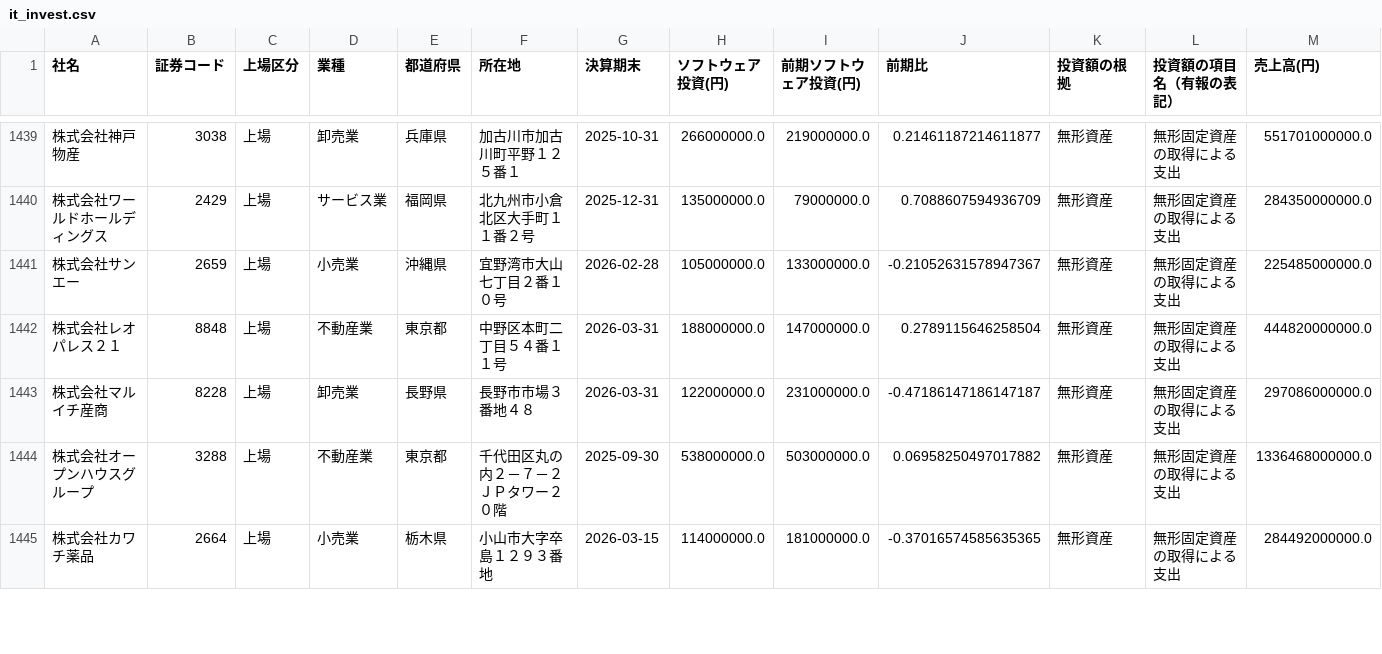
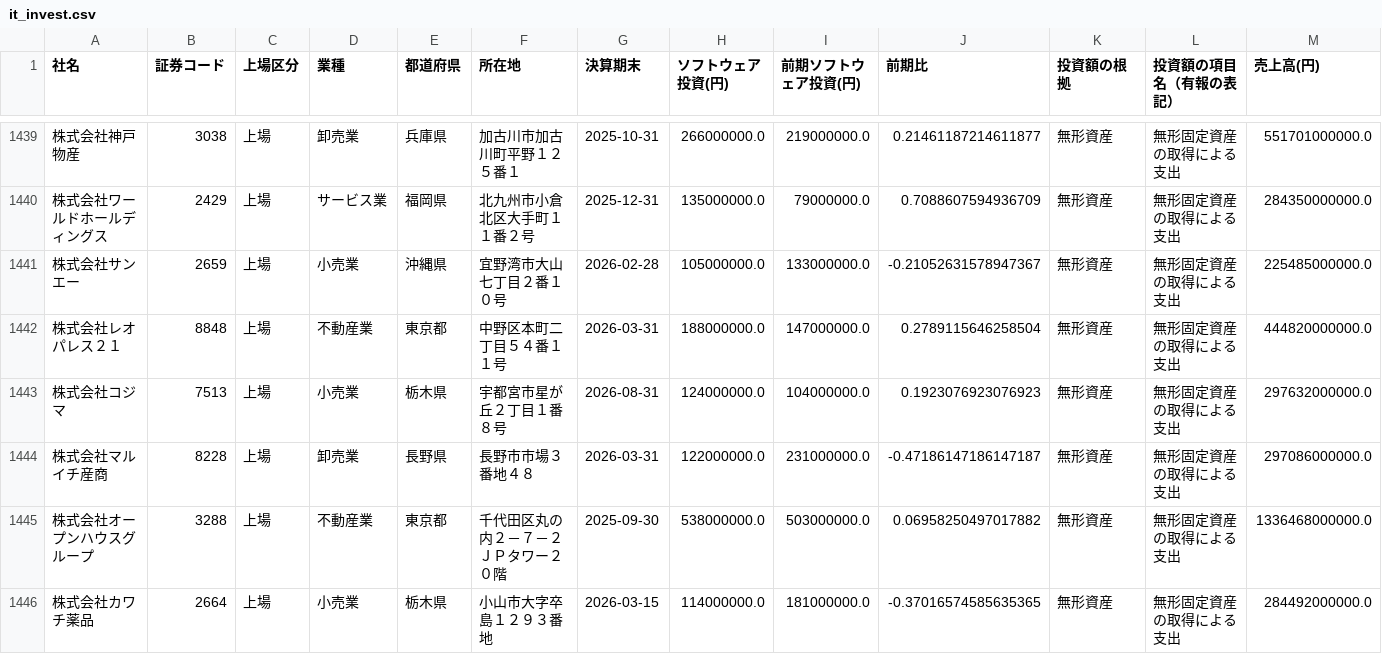
Before and after one commit to kukkunbz3613-prog/jp-stock-screener, a CSV file: docs/it_invest.csv, drawn as a sheet; only a part is shown, gaps mark what is left out; rows hold the shown columns only; the diff covers the shown part only; the diff names each change by its address in the sheet, - before the commit and + after, or states it on an @@ line.

```diff
--- a/docs/it_invest.csv
+++ b/docs/it_invest.csv
+row 1443: 株式会社コジマ | 7513 | 上場 | 小売業 | 栃木県 | 宇都宮市星が丘２丁目１番８号 | 2026-08-31 | 124000000.0 | 104000000.0 | 0.1923076923076923 | 無形資産 | 無形固定資産の取得による支出 | 297632000000.0
```
Also changed, not shown: 1 removed row and 4 edited cells elsewhere in this file, data/edinet_docs.csv, data/it_invest_raw.csv, 3 other files.
